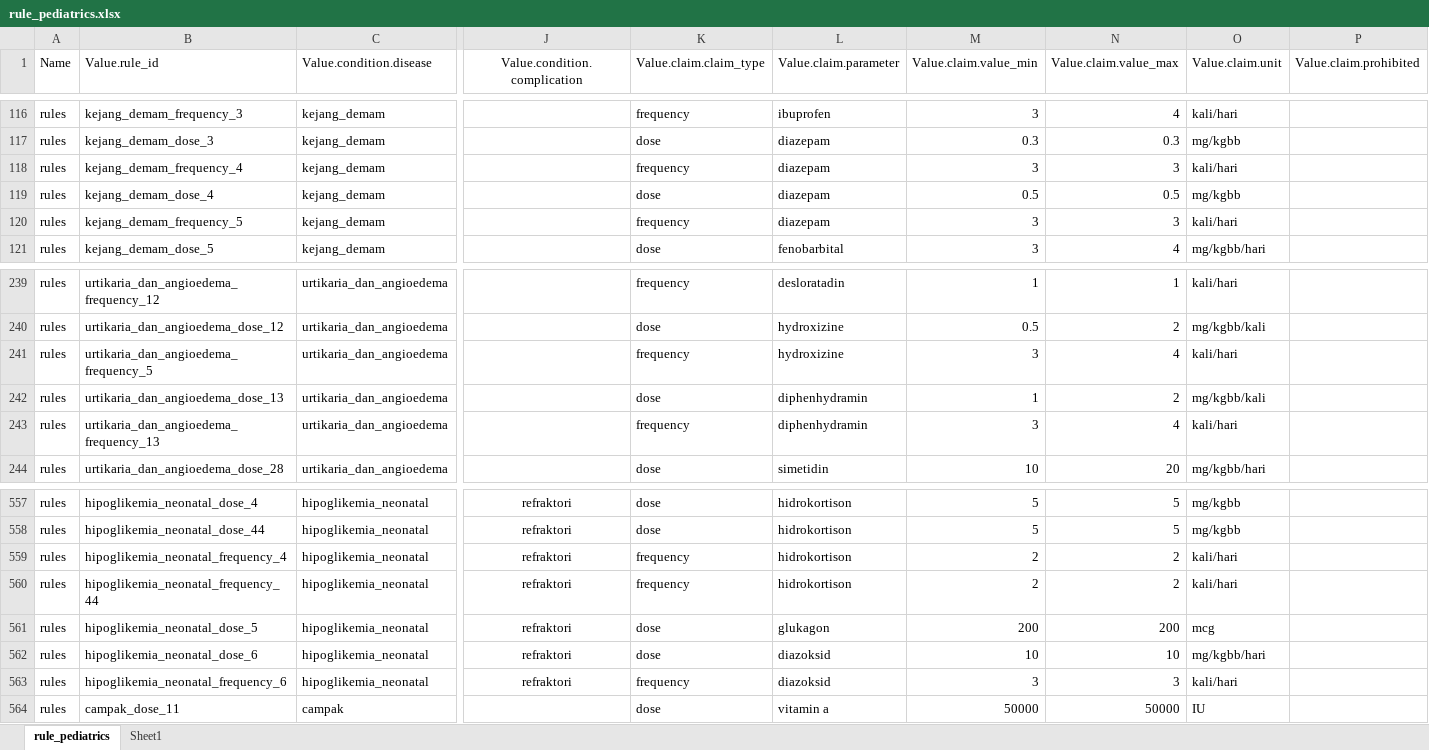
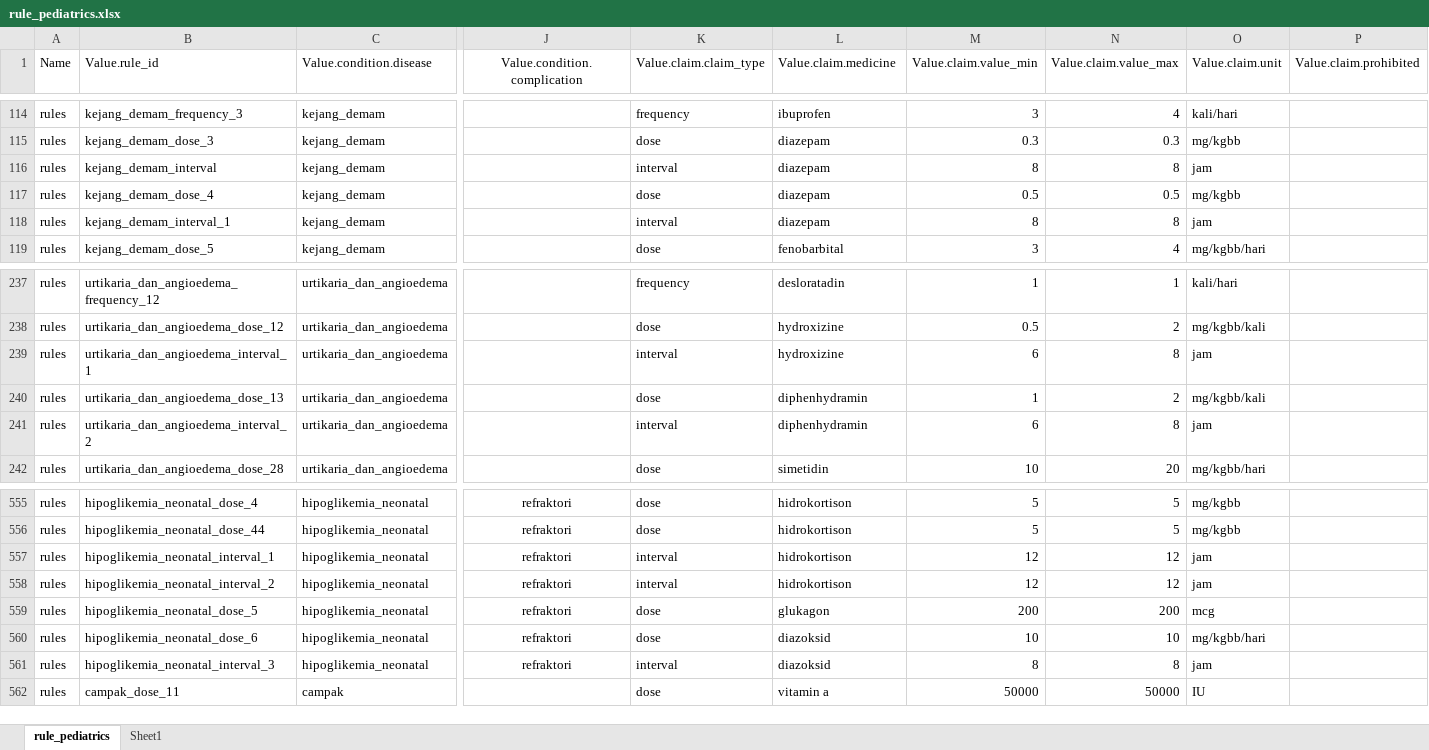
Before and after one commit to helloidrus/chatbotpediatrics, an Excel workbook: src/verification/rule_pediatrics.xlsx, sheet rule_pediatrics, drawn as a sheet; only a part is shown, gaps mark what is left out; values as stored, in another font and other column widths than the file's, no borders; table styles not drawn; addresses are those after the commit; the diff covers the shown part only; the diff names each change by its address in the sheet, - before the commit and + after, or states it on an @@ line.

```diff
--- a/src/verification/rule_pediatrics.xlsx (sheet rule_pediatrics)
+++ b/src/verification/rule_pediatrics.xlsx (sheet rule_pediatrics)
-L1: Value.claim.parameter
+L1: Value.claim.medicine
-B116 (Value.rule_id): kejang_demam_frequency_4
+B116 (Value.rule_id): kejang_demam_interval
-K116 (Value.claim.claim_type): frequency
+K116 (Value.claim.claim_type): interval
-M116 (Value.claim.value_min): 3
+M116 (Value.claim.value_min): 8
-N116 (Value.claim.value_max): 3
+N116 (Value.claim.value_max): 8
-O116 (Value.claim.unit): kali/hari
+O116 (Value.claim.unit): jam
-B118 (Value.rule_id): kejang_demam_frequency_5
+B118 (Value.rule_id): kejang_demam_interval_1
-K118 (Value.claim.claim_type): frequency
+K118 (Value.claim.claim_type): interval
-M118 (Value.claim.value_min): 3
+M118 (Value.claim.value_min): 8
-N118 (Value.claim.value_max): 3
+N118 (Value.claim.value_max): 8
-O118 (Value.claim.unit): kali/hari
+O118 (Value.claim.unit): jam
-B239 (Value.rule_id): urtikaria_dan_angioedema_frequency_5
+B239 (Value.rule_id): urtikaria_dan_angioedema_interval_1
-K239 (Value.claim.claim_type): frequency
+K239 (Value.claim.claim_type): interval
-M239 (Value.claim.value_min): 3
+M239 (Value.claim.value_min): 6
-N239 (Value.claim.value_max): 4
+N239 (Value.claim.value_max): 8
-O239 (Value.claim.unit): kali/hari
+O239 (Value.claim.unit): jam
-B241 (Value.rule_id): urtikaria_dan_angioedema_frequency_13
+B241 (Value.rule_id): urtikaria_dan_angioedema_interval_2
-K241 (Value.claim.claim_type): frequency
+K241 (Value.claim.claim_type): interval
-M241 (Value.claim.value_min): 3
+M241 (Value.claim.value_min): 6
-N241 (Value.claim.value_max): 4
+N241 (Value.claim.value_max): 8
-O241 (Value.claim.unit): kali/hari
+O241 (Value.claim.unit): jam
-B557 (Value.rule_id): hipoglikemia_neonatal_frequency_4
+B557 (Value.rule_id): hipoglikemia_neonatal_interval_1
-K557:K558 (Value.claim.claim_type): frequency
+K557:K558 (Value.claim.claim_type): interval
-M557:M558 (Value.claim.value_min): 2
+M557:M558 (Value.claim.value_min): 12
-N557:N558 (Value.claim.value_max): 2
+N557:N558 (Value.claim.value_max): 12
-O557:O558 (Value.claim.unit): kali/hari
+O557:O558 (Value.claim.unit): jam
-B558 (Value.rule_id): hipoglikemia_neonatal_frequency_44
+B558 (Value.rule_id): hipoglikemia_neonatal_interval_2
-B561 (Value.rule_id): hipoglikemia_neonatal_frequency_6
+B561 (Value.rule_id): hipoglikemia_neonatal_interval_3
-K561 (Value.claim.claim_type): frequency
+K561 (Value.claim.claim_type): interval
-M561 (Value.claim.value_min): 3
+M561 (Value.claim.value_min): 8
-N561 (Value.claim.value_max): 3
+N561 (Value.claim.value_max): 8
-O561 (Value.claim.unit): kali/hari
+O561 (Value.claim.unit): jam
```
Also changed, not shown: 2 removed rows and 138 edited cells elsewhere in this sheet, 8 other files.
